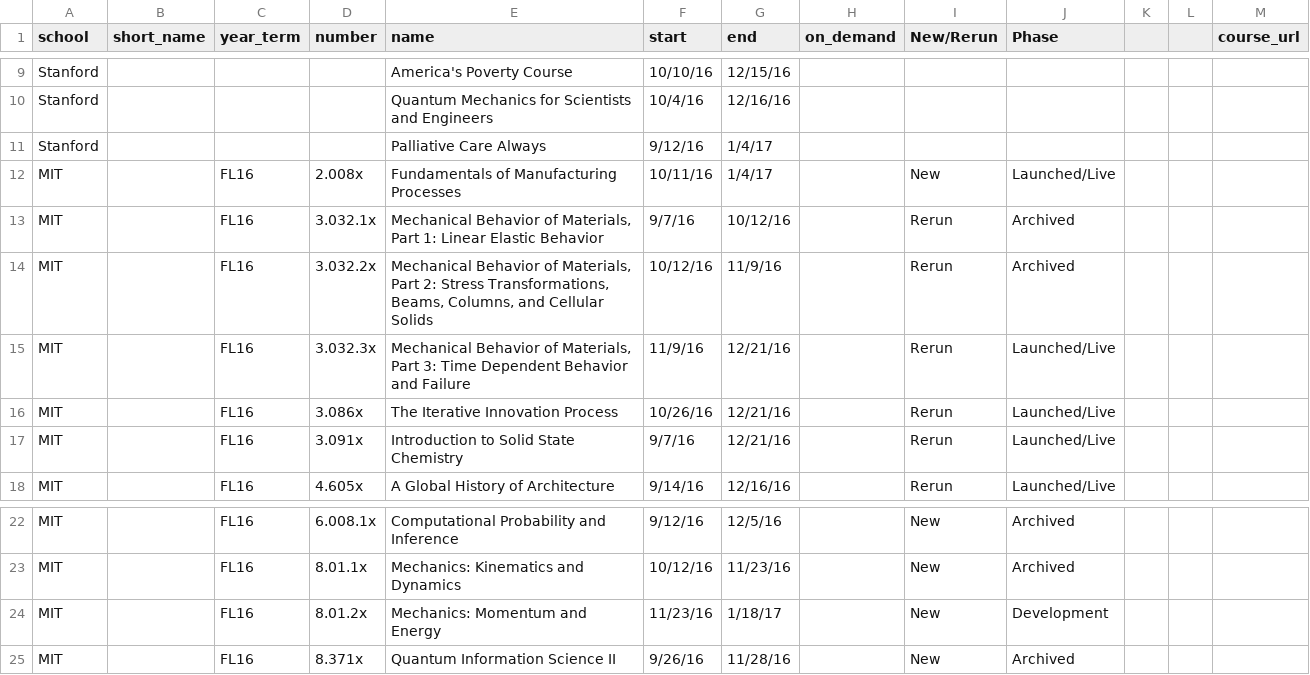
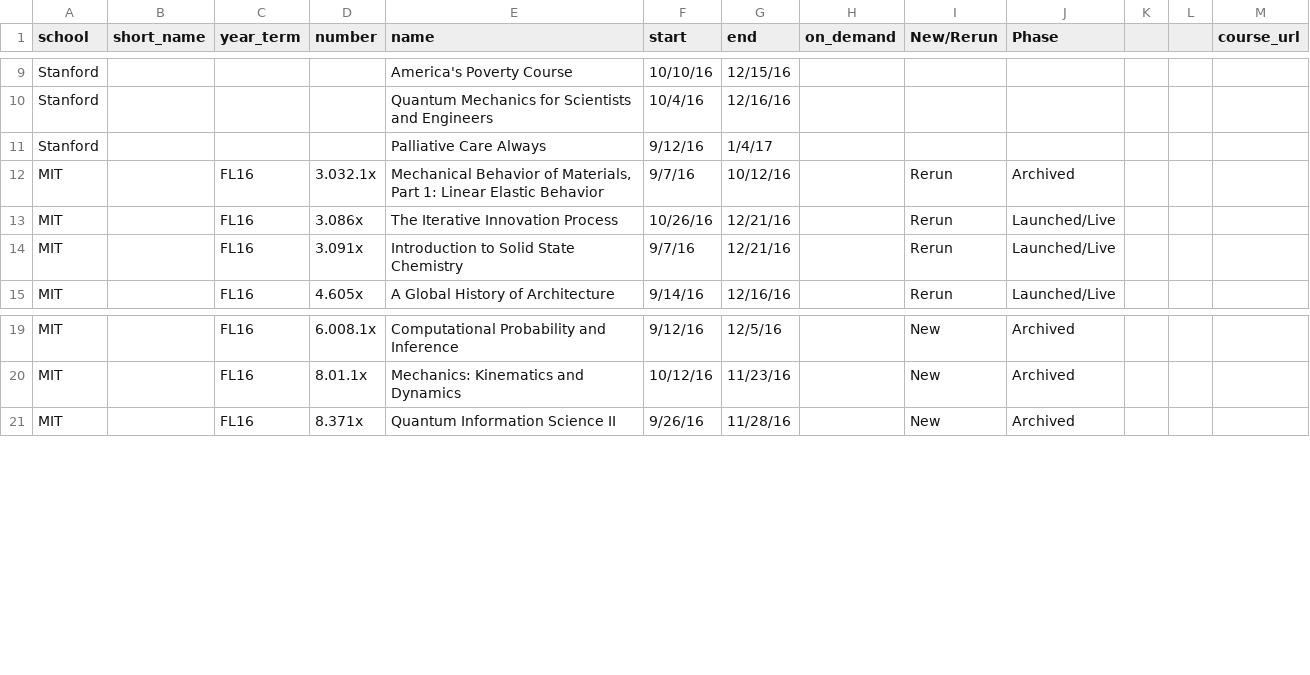
Before and after one commit to myeomans/Early-Interventions-in-Online-Education, a CSV file: courselist.csv, drawn as a sheet; only a part is shown, gaps mark what is left out.

```diff
--- a/courselist.csv
+++ b/courselist.csv
@@ -11,6 +11,3 @@
 "Stanford",,,,"Palliative Care Always","9/12/16","1/4/17",,,,,,
-"MIT",,"FL16","2.008x","Fundamentals of Manufacturing Processes","10/11/16","1/4/17",,"New","Launched/Live",,,
 "MIT",,"FL16","3.032.1x","Mechanical Behavior of Materials, Part 1: Linear Elastic Behavior","9/7/16","10/12/16",,"Rerun","Archived",,,
-"MIT",,"FL16","3.032.2x","Mechanical Behavior of Materials, Part 2: Stress Transformations, Beams, Columns, and Cellular Solids","10/12/16","11/9/16",,"Rerun","Archived",,,
-"MIT",,"FL16","3.032.3x","Mechanical Behavior of Materials, Part 3: Time Dependent Behavior and Failure","11/9/16","12/21/16",,"Rerun","Launched/Live",,,
 "MIT",,"FL16","3.086x","The Iterative Innovation Process","10/26/16","12/21/16",,"Rerun","Launched/Live",,,
@@ -23,3 +20,2 @@
 "MIT",,"FL16","8.01.1x","Mechanics: Kinematics and Dynamics","10/12/16","11/23/16",,"New","Archived",,,
-"MIT",,"FL16","8.01.2x","Mechanics: Momentum and Energy","11/23/16","1/18/17",,"New","Development",,,
 "MIT",,"FL16","8.371x","Quantum Information Science II","9/26/16","11/28/16",,"New","Archived",,,
```
